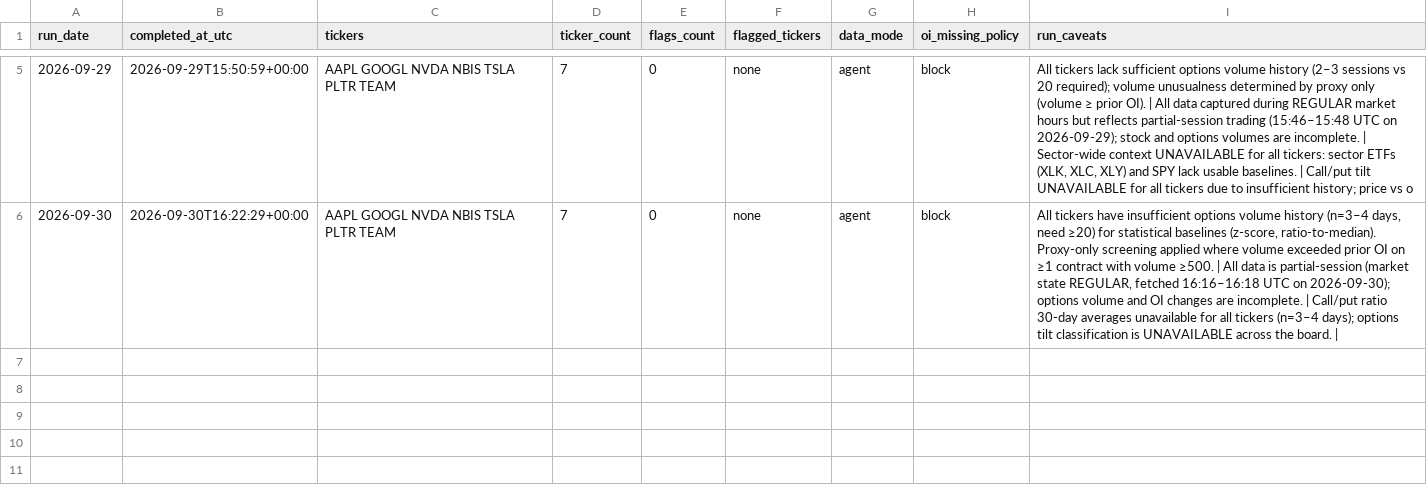
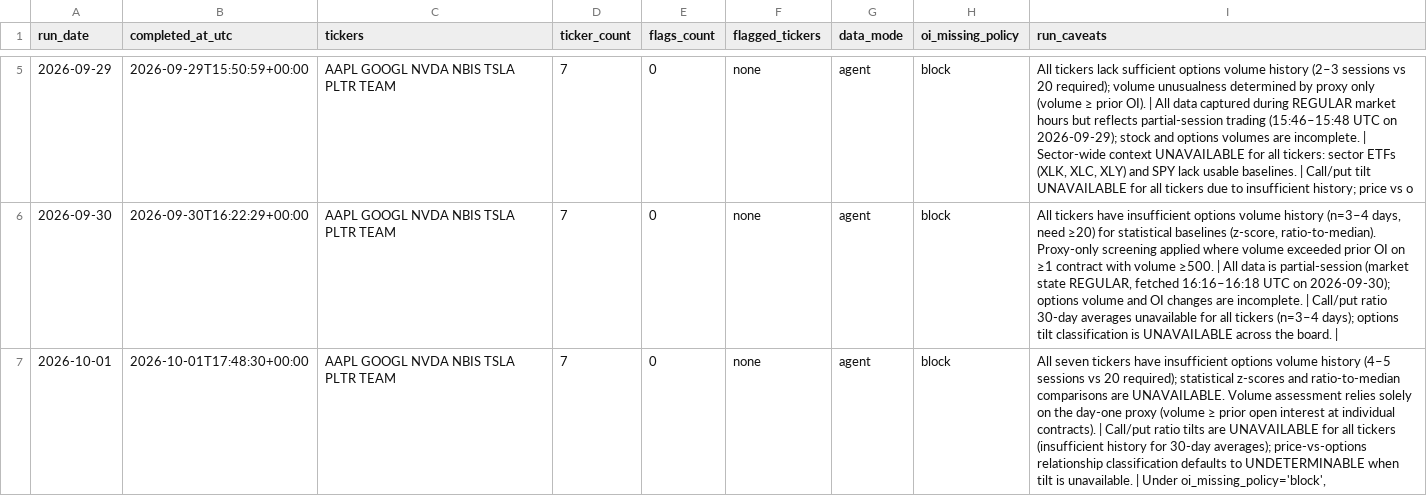
Before and after one commit to luciaz0/test-for-fun, a CSV file: stock-performance-analysis/data/run_log.csv, drawn as a sheet; only a part is shown, gaps mark what is left out; the diff names each change by its address in the sheet, - before the commit and + after, or states it on an @@ line.

```diff
--- a/stock-performance-analysis/data/run_log.csv
+++ b/stock-performance-analysis/data/run_log.csv
+row 7: 2026-10-01 | 2026-10-01T17:48:30+00:00 | AAPL GOOGL NVDA NBIS TSLA PLTR TEAM | 7 | 0 | none | agent | block | All seven tickers have insufficient options volume history (4–5 sessions vs 20 required); statistical z-scores and ratio-to-median comparisons are UNAVAILABLE. Volume assessment relies solely on the day-one proxy (volume ≥ prior open interest at individual contracts). | Call/put ratio tilts are UNAVAILABLE for all tickers (insufficient history for 30-day averages); price-vs-options relationship classification defaults to UNDETERMINABLE when tilt is unavailable. | Under oi_missing_policy='block',
```
Also changed, not shown: stock-performance-analysis/data/ticker_log.csv, 1 other file.
